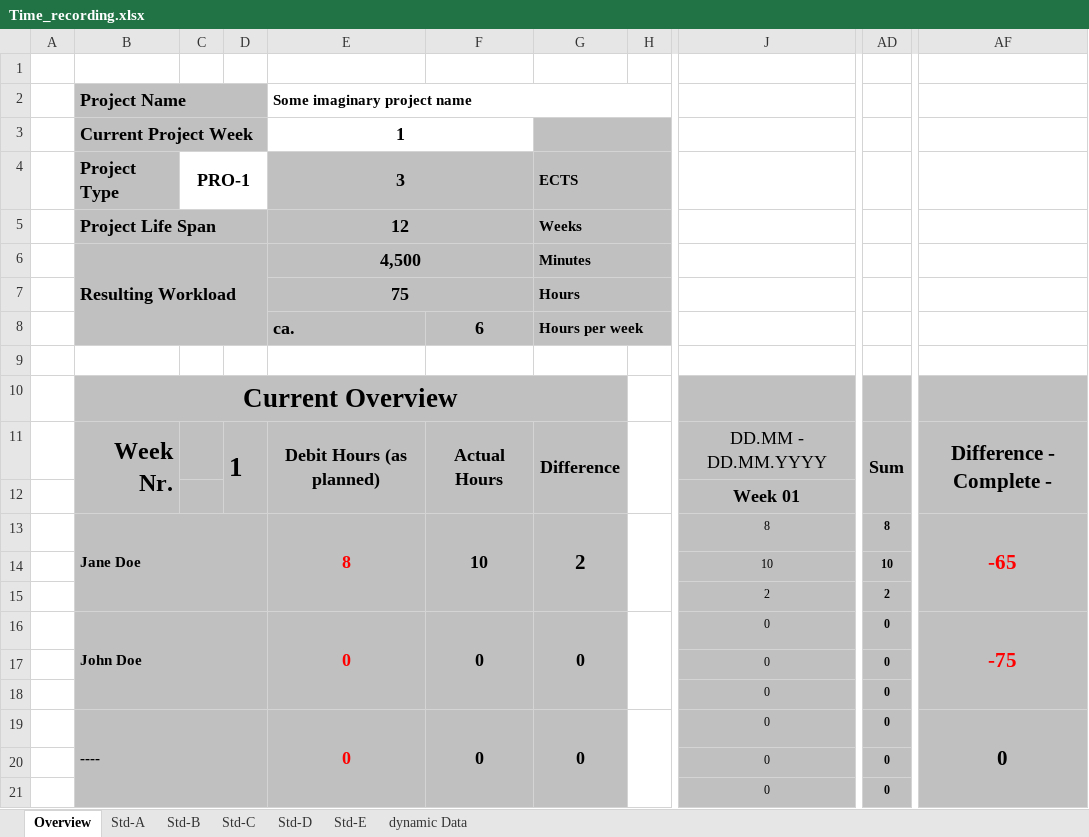
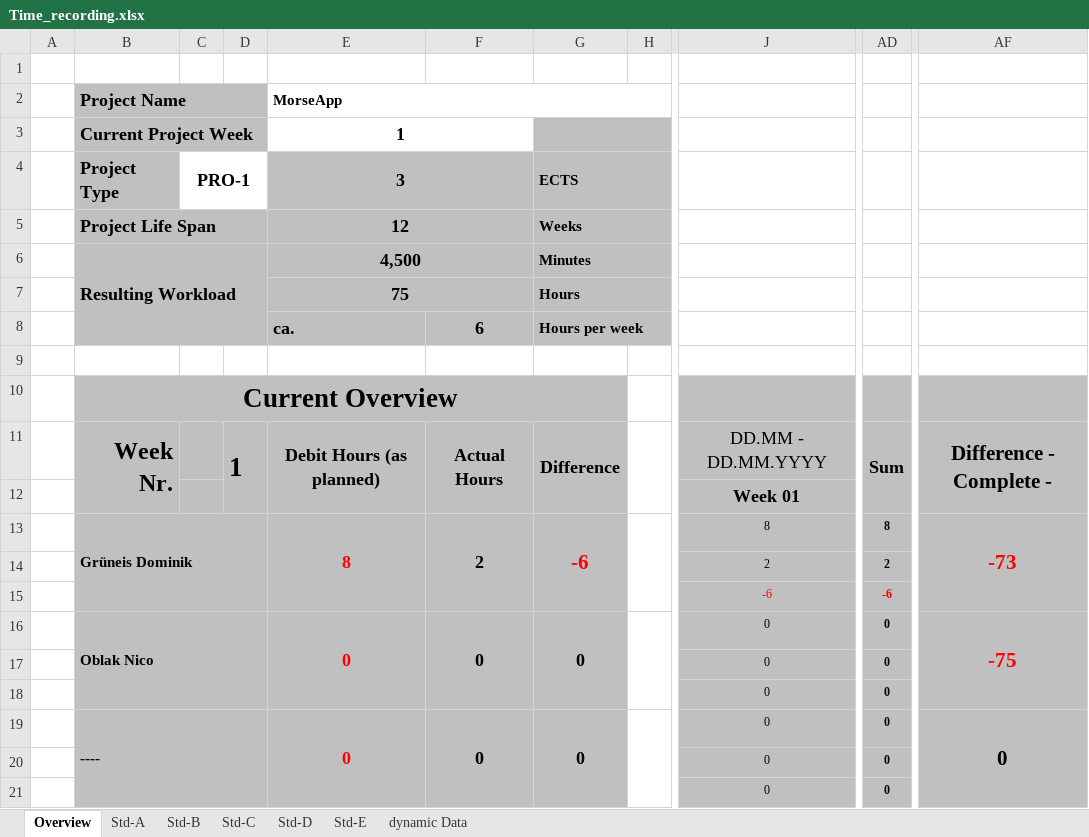
Before and after one commit to Greani/MorseApp, an Excel workbook: Documents/Time_recording.xlsx, sheet Overview, drawn as a sheet; only a part is shown, gaps mark what is left out; values as stored, in another font and other column widths than the file's, no borders; conditional formats not drawn; the diff names each change by its address in the sheet, - before the commit and + after, or states it on an @@ line.

```diff
--- a/Documents/Time_recording.xlsx (sheet Overview)
+++ b/Documents/Time_recording.xlsx (sheet Overview)
-E2: Some imaginary project name
+E2: MorseApp
-B13: Jane Doe
+B13: Grüneis Dominik
-F13: 10
+F13: 2
-G13: 2
+G13: -6
-G13 text colour: black
+G13 text colour: #FF0000
-AF13: -65
+AF13: -73
-J14: 10
+J14: 2
-AD14: 10
+AD14: 2
-J15: 2
+J15: -6
-J15 text colour: black
+J15 text colour: #FF0000
-AD15: 2
+AD15: -6
-AD15 text colour: black
+AD15 text colour: #FF0000
-B16: John Doe
+B16: Oblak Nico
```
Also changed, not shown: sheet Std-A, sheet dynamic Data, sheet Std-B.
